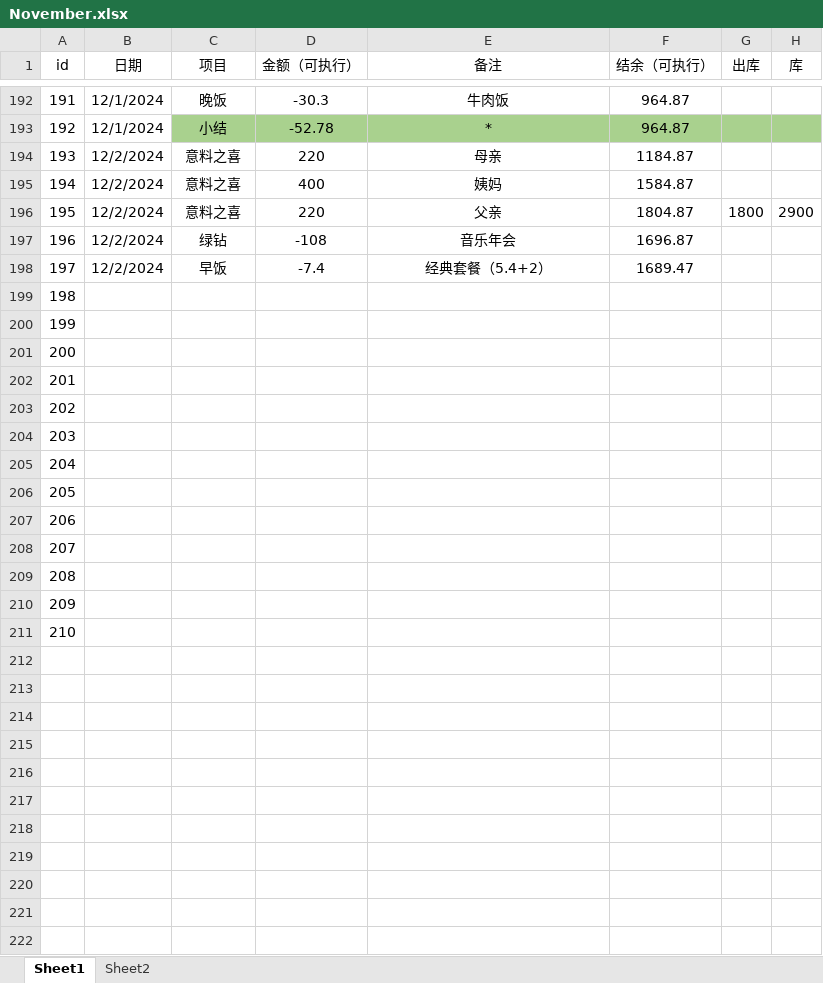
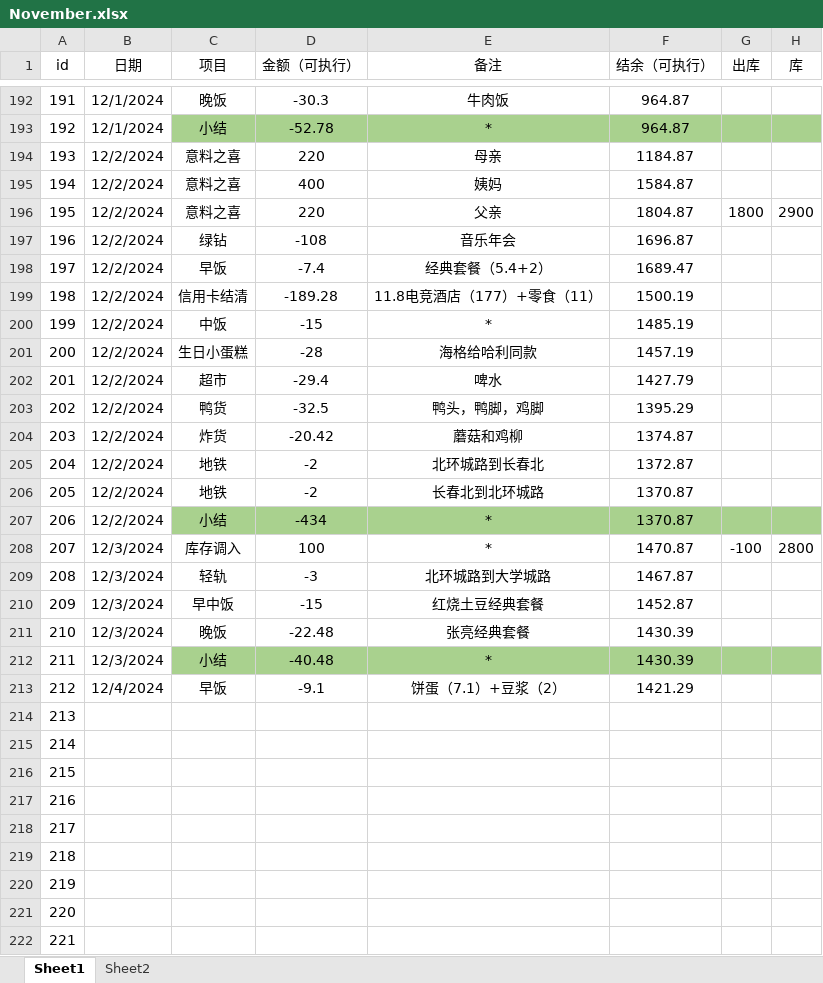
Before and after one commit to laoxie72/pymyexpense, an Excel workbook: November.xlsx, sheet Sheet1, drawn as a sheet; only a part is shown, gaps mark what is left out; values as stored, in another font and other column widths than the file's, no borders; removed rows and columns are numbered as before the commit, all else as after; the diff names each change by its address in the sheet, - before the commit and + after, or states it on an @@ line.

Commit message:
data update 12.4 for my birthday carnival

```diff
--- a/November.xlsx (sheet Sheet1)
+++ b/November.xlsx (sheet Sheet1)
+row 199: 198 | 12/2/2024 | 信用卡结清 | -189.28 | 11.8电竞酒店（177）+零食（11） | 1500.19
+row 200: 199 | 12/2/2024 | 中饭 | -15 | * | 1485.19
+row 201: 200 | 12/2/2024 | 生日小蛋糕 | -28 | 海格给哈利同款 | 1457.19
+row 202: 201 | 12/2/2024 | 超市 | -29.4 | 啤水 | 1427.79
+row 203: 202 | 12/2/2024 | 鸭货 | -32.5 | 鸭头，鸭脚，鸡脚 | 1395.29
+row 204: 203 | 12/2/2024 | 炸货 | -20.42 | 蘑菇和鸡柳 | 1374.87
+row 205: 204 | 12/2/2024 | 地铁 | -2 | 北环城路到长春北 | 1372.87
+row 206: 205 | 12/2/2024 | 地铁 | -2 | 长春北到北环城路 | 1370.87
+row 207: 206 | 12/2/2024 | 小结 | -434 | * | 1370.87
+row 208: 207 | 12/3/2024 | 库存调入 | 100 | * | 1470.87 | -100 | 2800
+row 209: 208 | 12/3/2024 | 轻轨 | -3 | 北环城路到大学城路 | 1467.87
+row 210: 209 | 12/3/2024 | 早中饭 | -15 | 红烧土豆经典套餐 | 1452.87
+row 211: 210 | 12/3/2024 | 晚饭 | -22.48 | 张亮经典套餐 | 1430.39
+row 212: 211 | 12/3/2024 | 小结 | -40.48 | * | 1430.39
+row 213: 212 | 12/4/2024 | 早饭 | -9.1 | 饼蛋（7.1）+豆浆（2） | 1421.29
@@ column A (id) renumbered between rows 214 and 222 @@
-row 208: 207
-row 209: 208
-row 210: 209
-row 211: 210
```
Also changed, not shown: 9 other files.
